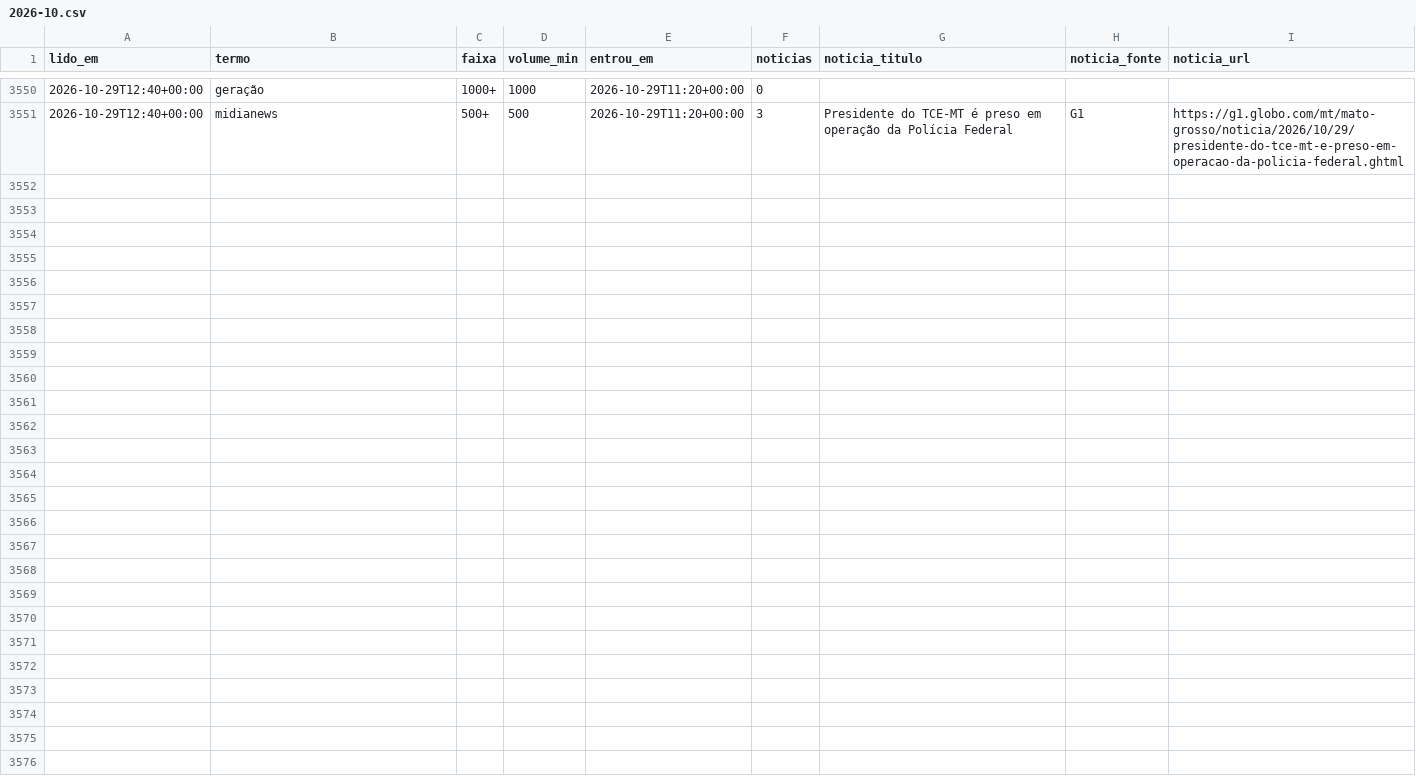
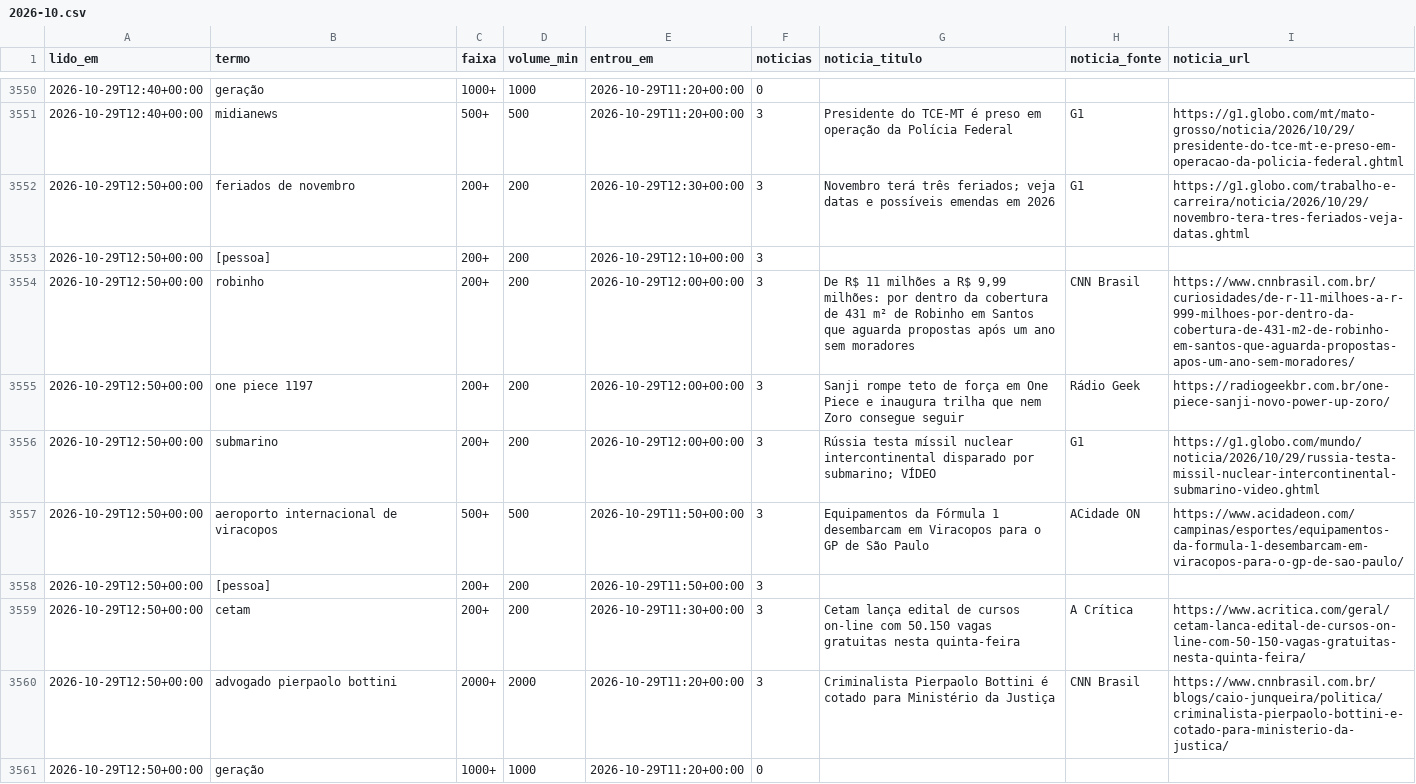
Before and after one commit to kel-lorran/saloInt-sinais, a CSV file: dados/trends/2026-10.csv, drawn as a sheet; only a part is shown, gaps mark what is left out.

```diff
--- a/dados/trends/2026-10.csv
+++ b/dados/trends/2026-10.csv
@@ -3551 +3551,11 @@ lido_em,termo,faixa,volume_min,entrou_em,noticias,noticia_titulo,noticia_fonte,n
 2026-10-29T12:40+00:00,midianews,500+,500,2026-10-29T11:20+00:00,3,Presidente do TCE-MT é preso em operação da Polícia Federal,G1,https://g1.globo.com/mt/mato-grosso/noticia/2026/10/29/presidente-do-tce-mt-e-preso-em-operacao-da-policia-federal.ghtml
+2026-10-29T12:50+00:00,feriados de novembro,200+,200,2026-10-29T12:30+00:00,3,Novembro terá três feriados; veja datas e possíveis emendas em 2026,G1,https://g1.globo.com/trabalho-e-carreira/noticia/2026/10/29/novembro-tera-tres-feriados-veja-datas.ghtml
+2026-10-29T12:50+00:00,[pessoa],200+,200,2026-10-29T12:10+00:00,3,,,
+2026-10-29T12:50+00:00,robinho,200+,200,2026-10-29T12:00+00:00,3,"De R$ 11 milhões a R$ 9,99 milhões: por dentro da cobertura de 431 m² de Robinho em Santos que aguarda propostas após um ano sem moradores",CNN Brasil,https://www.cnnbrasil.com.br/curiosidades/de-r-11-milhoes-a-r-999-milhoes-por-dentro-da-cobertura-de-431-m2-de-robinho-em-santos-que-aguarda-propostas-apos-um-ano-sem-moradores/
+2026-10-29T12:50+00:00,one piece 1197,200+,200,2026-10-29T12:00+00:00,3,Sanji rompe teto de força em One Piece e inaugura trilha que nem Zoro consegue seguir,Rádio Geek,https://radiogeekbr.com.br/one-piece-sanji-novo-power-up-zoro/
+2026-10-29T12:50+00:00,submarino,200+,200,2026-10-29T12:00+00:00,3,Rússia testa míssil nuclear intercontinental disparado por submarino; VÍDEO,G1,https://g1.globo.com/mundo/noticia/2026/10/29/russia-testa-missil-nuclear-intercontinental-submarino-video.ghtml
+2026-10-29T12:50+00:00,aeroporto internacional de viracopos,500+,500,2026-10-29T11:50+00:00,3,Equipamentos da Fórmula 1 desembarcam em Viracopos para o GP de São Paulo,ACidade ON,https://www.acidadeon.com/campinas/esportes/equipamentos-da-formula-1-desembarcam-em-viracopos-para-o-gp-de-sao-paulo/
+2026-10-29T12:50+00:00,[pessoa],200+,200,2026-10-29T11:50+00:00,3,,,
+2026-10-29T12:50+00:00,cetam,200+,200,2026-10-29T11:30+00:00,3,Cetam lança edital de cursos on-line com 50.150 vagas gratuitas nesta quinta-feira,A Crítica,https://www.acritica.com/geral/cetam-lanca-edital-de-cursos-on-line-com-50-150-vagas-gratuitas-nesta-quinta-feira/
+2026-10-29T12:50+00:00,advogado pierpaolo bottini,2000+,2000,2026-10-29T11:20+00:00,3,Criminalista Pierpaolo Bottini é cotado para Ministério da Justiça,CNN Brasil,https://www.cnnbrasil.com.br/blogs/caio-junqueira/politica/criminalista-pierpaolo-bottini-e-cotado-para-ministerio-da-justica/
+2026-10-29T12:50+00:00,geração,1000+,1000,2026-10-29T11:20+00:00,0,,,
```
